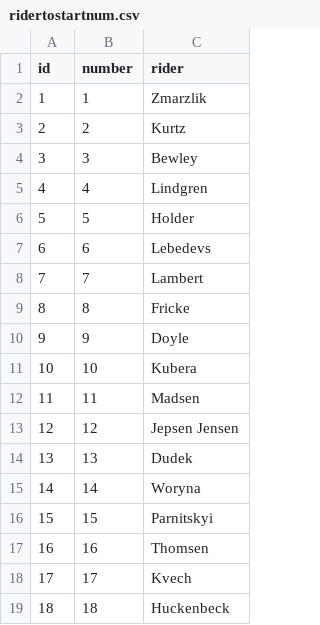
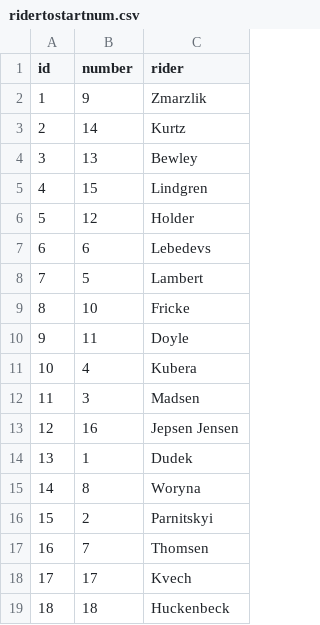
Before and after one commit to mmichal-hub/sgp-data, a CSV file: ridertostartnum.csv, drawn as a sheet.

Commit message:
Update ridertostartnum.csv

```diff
--- a/ridertostartnum.csv
+++ b/ridertostartnum.csv
@@ -1,18 +1,18 @@
 id;number;rider
-1;1;Zmarzlik
-2;2;Kurtz
-3;3;Bewley
-4;4;Lindgren
-5;5;Holder
+1;9;Zmarzlik
+2;14;Kurtz
+3;13;Bewley
+4;15;Lindgren
+5;12;Holder
 6;6;Lebedevs
-7;7;Lambert
-8;8;Fricke
-9;9;Doyle
-10;10;Kubera
-11;11;Madsen
-12;12;Jepsen Jensen
-13;13;Dudek
-14;14;Woryna
-15;15;Parnitskyi
-16;16;Thomsen
+7;5;Lambert
+8;10;Fricke
+9;11;Doyle
+10;4;Kubera
+11;3;Madsen
+12;16;Jepsen Jensen
+13;1;Dudek
+14;8;Woryna
+15;2;Parnitskyi
+16;7;Thomsen
 17;17;Kvech
```
